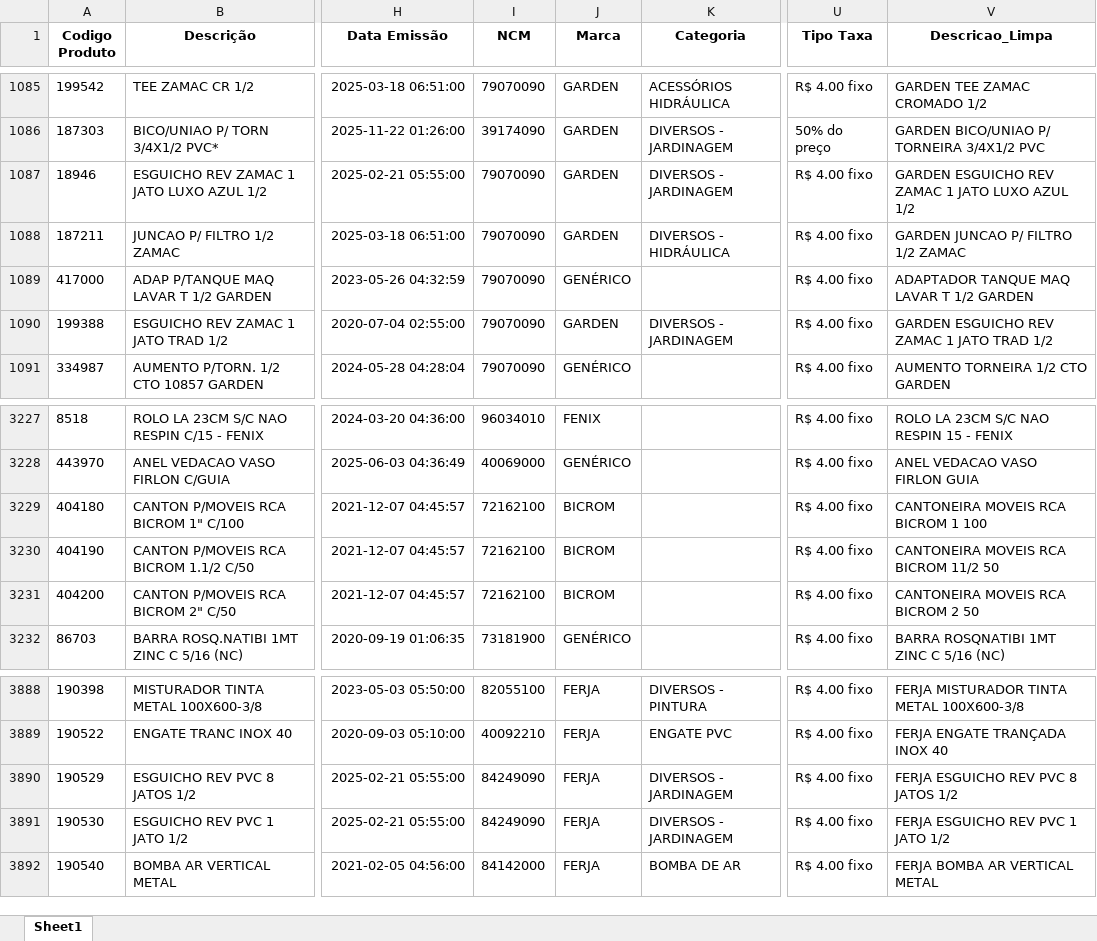
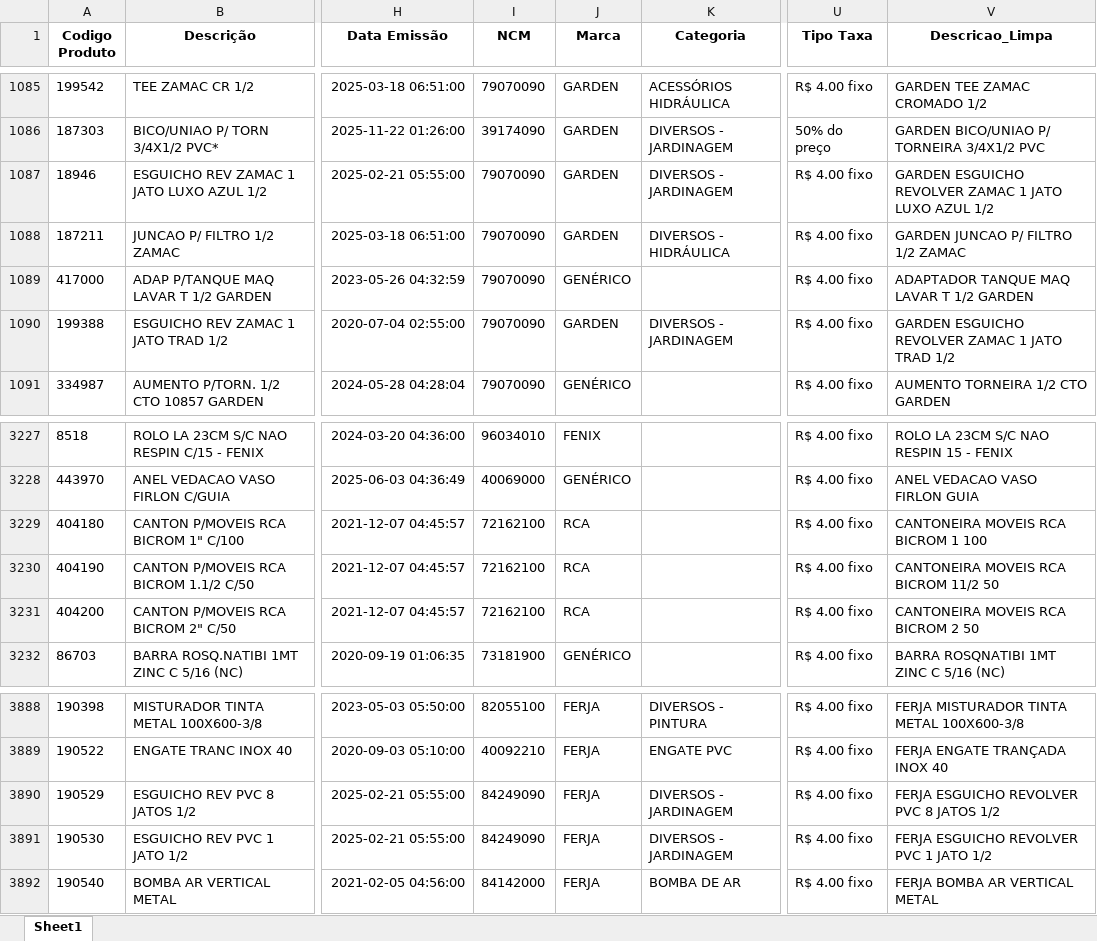
Before and after one commit to Lucas-Fernandes-Silva/auto_shopee, an Excel workbook: planilhas/outputs/Descrição_Norm.xlsx, sheet Sheet1, drawn as a sheet; only a part is shown, gaps mark what is left out; values as stored, in another font and other column widths than the file's, no borders; the diff names each change by its address in the sheet, - before the commit and + after, or states it on an @@ line.

```diff
--- a/planilhas/outputs/Descrição_Norm.xlsx (sheet Sheet1)
+++ b/planilhas/outputs/Descrição_Norm.xlsx (sheet Sheet1)
-V1087 (Descricao_Limpa): GARDEN ESGUICHO REV ZAMAC 1…
+V1087 (Descricao_Limpa): GARDEN ESGUICHO REVOLVER ZAMAC 1…
-V1090 (Descricao_Limpa): GARDEN ESGUICHO REV ZAMAC 1 JATO TRAD 1/2
+V1090 (Descricao_Limpa): GARDEN ESGUICHO REVOLVER ZAMAC 1 JATO TRAD 1/2
-J3229:J3231 (Marca): BICROM
+J3229:J3231 (Marca): RCA
-V3890 (Descricao_Limpa): FERJA ESGUICHO REV PVC 8 JATOS 1/2
+V3890 (Descricao_Limpa): FERJA ESGUICHO REVOLVER PVC 8 JATOS 1/2
-V3891 (Descricao_Limpa): FERJA ESGUICHO REV PVC 1 JATO 1/2
+V3891 (Descricao_Limpa): FERJA ESGUICHO REVOLVER PVC 1 JATO 1/2
```
Also changed, not shown: Produtos_Classificados.xlsx, planilhas/outputs/Categorizados.xlsx, 4 other files.
